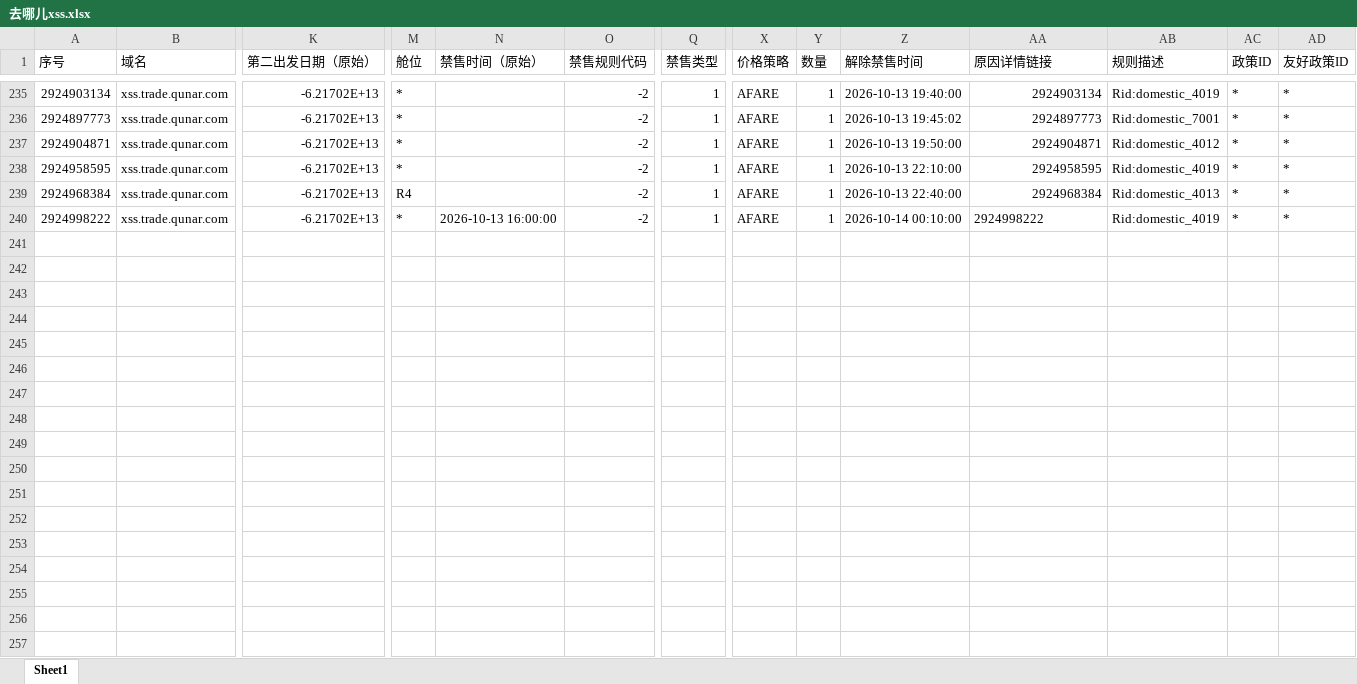
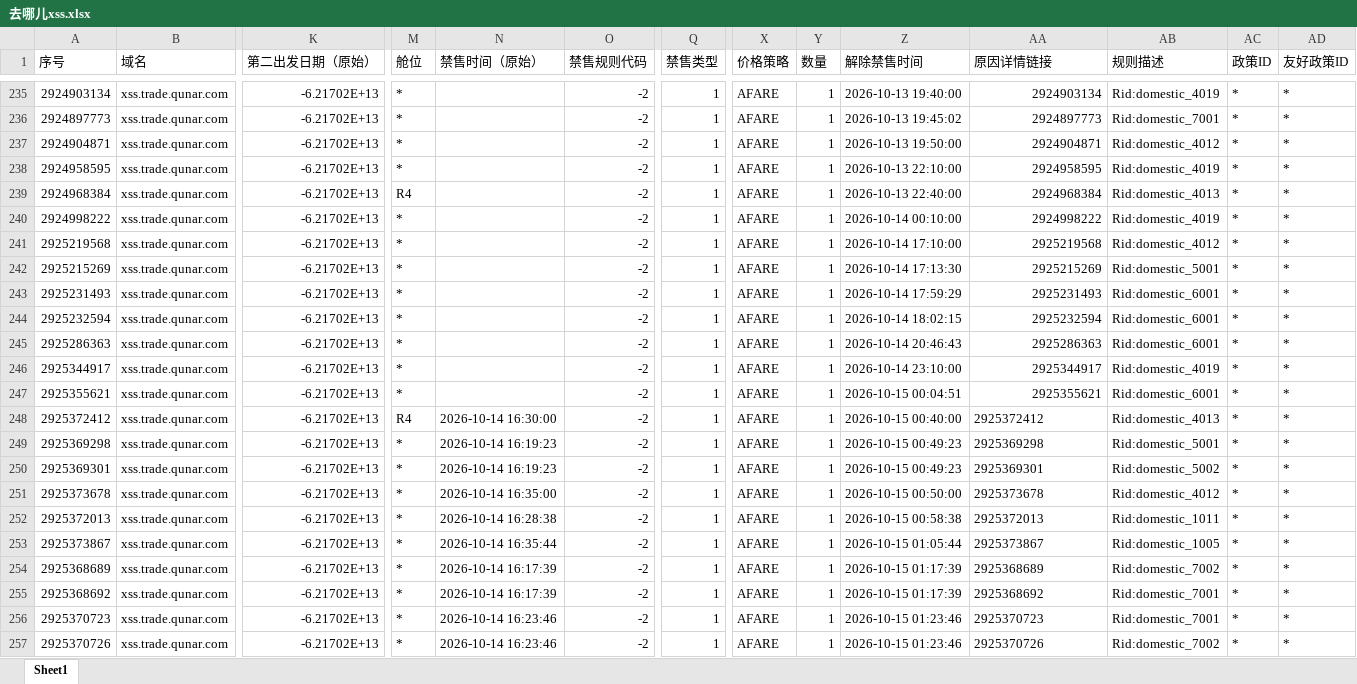
Before and after one commit to LUOcheng487/-, an Excel workbook: data/去哪儿xss.xlsx, sheet Sheet1, drawn as a sheet; only a part is shown, gaps mark what is left out; values as stored, in another font and other column widths than the file's, no borders; rows hold the shown columns only; the diff names each change by its address in the sheet, - before the commit and + after, or states it on an @@ line.

```diff
--- a/data/去哪儿xss.xlsx (sheet Sheet1)
+++ b/data/去哪儿xss.xlsx (sheet Sheet1)
-N240 (禁售时间（原始）): 2026-10-13 16:00:00
+N240 (禁售时间（原始）): (empty)
-AA240 alignment: left
+AA240 alignment: right
+row 241: 2925219568 | xss.trade.qunar.com | -6.21702E+13 | * |  | -2 | 1 | AFARE | 1 | 2026-10-14 17:10:00 | 2925219568 | Rid:domestic_4012 | * | *
+row 242: 2925215269 | xss.trade.qunar.com | -6.21702E+13 | * |  | -2 | 1 | AFARE | 1 | 2026-10-14 17:13:30 | 2925215269 | Rid:domestic_5001 | * | *
+row 243: 2925231493 | xss.trade.qunar.com | -6.21702E+13 | * |  | -2 | 1 | AFARE | 1 | 2026-10-14 17:59:29 | 2925231493 | Rid:domestic_6001 | * | *
+row 244: 2925232594 | xss.trade.qunar.com | -6.21702E+13 | * |  | -2 | 1 | AFARE | 1 | 2026-10-14 18:02:15 | 2925232594 | Rid:domestic_6001 | * | *
+row 245: 2925286363 | xss.trade.qunar.com | -6.21702E+13 | * |  | -2 | 1 | AFARE | 1 | 2026-10-14 20:46:43 | 2925286363 | Rid:domestic_6001 | * | *
+row 246: 2925344917 | xss.trade.qunar.com | -6.21702E+13 | * |  | -2 | 1 | AFARE | 1 | 2026-10-14 23:10:00 | 2925344917 | Rid:domestic_4019 | * | *
+row 247: 2925355621 | xss.trade.qunar.com | -6.21702E+13 | * |  | -2 | 1 | AFARE | 1 | 2026-10-15 00:04:51 | 2925355621 | Rid:domestic_6001 | * | *
+row 248: 2925372412 | xss.trade.qunar.com | -6.21702E+13 | R4 | 2026-10-14 16:30:00 | -2 | 1 | AFARE | 1 | 2026-10-15 00:40:00 | 2925372412 | Rid:domestic_4013 | * | *
+row 249: 2925369298 | xss.trade.qunar.com | -6.21702E+13 | * | 2026-10-14 16:19:23 | -2 | 1 | AFARE | 1 | 2026-10-15 00:49:23 | 2925369298 | Rid:domestic_5001 | * | *
+row 250: 2925369301 | xss.trade.qunar.com | -6.21702E+13 | * | 2026-10-14 16:19:23 | -2 | 1 | AFARE | 1 | 2026-10-15 00:49:23 | 2925369301 | Rid:domestic_5002 | * | *
+row 251: 2925373678 | xss.trade.qunar.com | -6.21702E+13 | * | 2026-10-14 16:35:00 | -2 | 1 | AFARE | 1 | 2026-10-15 00:50:00 | 2925373678 | Rid:domestic_4012 | * | *
+row 252: 2925372013 | xss.trade.qunar.com | -6.21702E+13 | * | 2026-10-14 16:28:38 | -2 | 1 | AFARE | 1 | 2026-10-15 00:58:38 | 2925372013 | Rid:domestic_1011 | * | *
+row 253: 2925373867 | xss.trade.qunar.com | -6.21702E+13 | * | 2026-10-14 16:35:44 | -2 | 1 | AFARE | 1 | 2026-10-15 01:05:44 | 2925373867 | Rid:domestic_1005 | * | *
+row 254: 2925368689 | xss.trade.qunar.com | -6.21702E+13 | * | 2026-10-14 16:17:39 | -2 | 1 | AFARE | 1 | 2026-10-15 01:17:39 | 2925368689 | Rid:domestic_7002 | * | *
+row 255: 2925368692 | xss.trade.qunar.com | -6.21702E+13 | * | 2026-10-14 16:17:39 | -2 | 1 | AFARE | 1 | 2026-10-15 01:17:39 | 2925368692 | Rid:domestic_7001 | * | *
+row 256: 2925370723 | xss.trade.qunar.com | -6.21702E+13 | * | 2026-10-14 16:23:46 | -2 | 1 | AFARE | 1 | 2026-10-15 01:23:46 | 2925370723 | Rid:domestic_7001 | * | *
+row 257: 2925370726 | xss.trade.qunar.com | -6.21702E+13 | * | 2026-10-14 16:23:46 | -2 | 1 | AFARE | 1 | 2026-10-15 01:23:46 | 2925370726 | Rid:domestic_7002 | * | *
```
Also changed, not shown: data/去哪儿ttr.xlsx, data/携程.xlsx, 4 other files.
